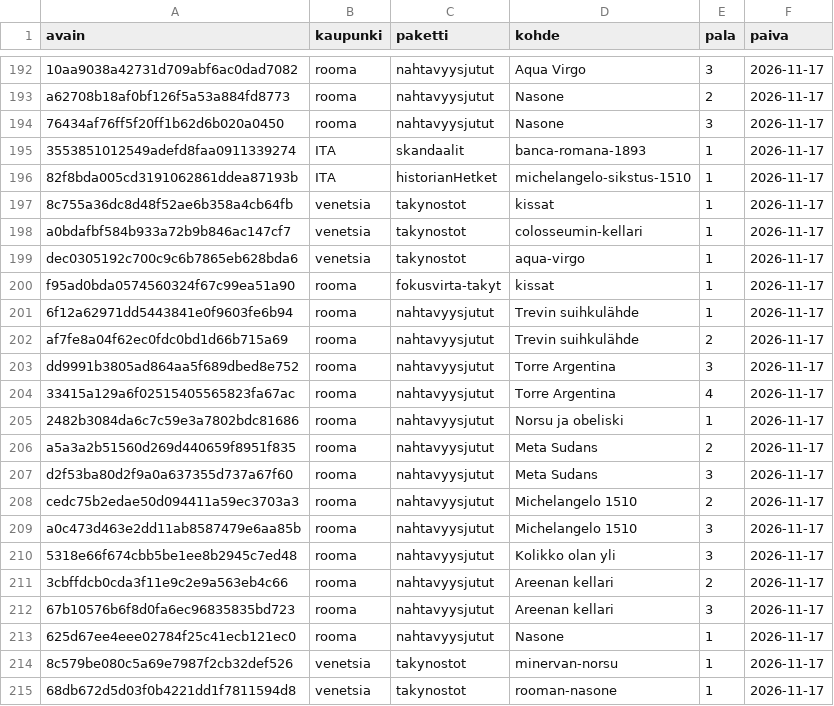
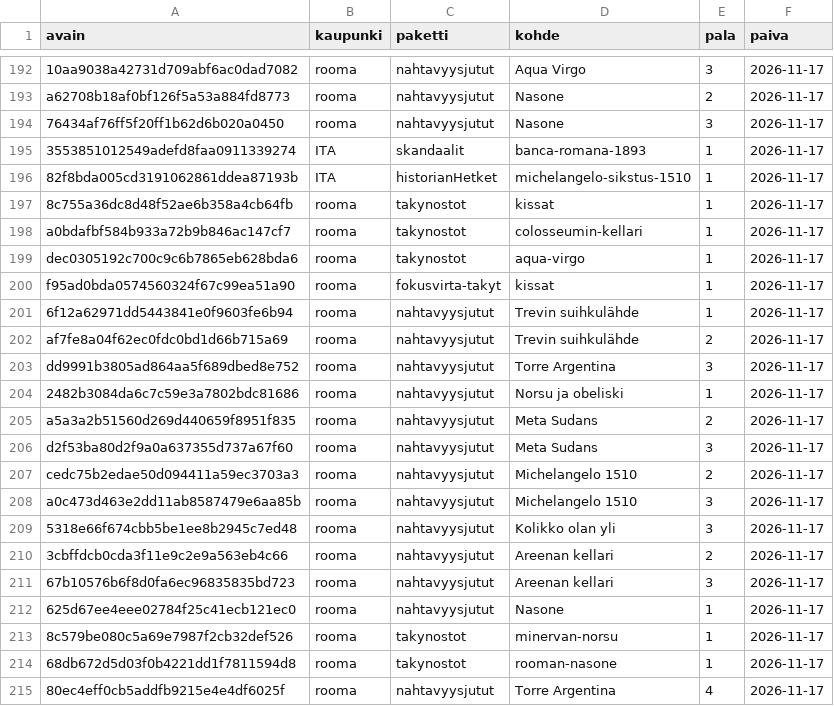
Before and after one commit to ravelius/Matkakirja, a TSV file: data/aanitysjono.tsv, drawn as a sheet; only a part is shown, gaps mark what is left out.

```diff
--- a/data/aanitysjono.tsv
+++ b/data/aanitysjono.tsv
@@ -196,5 +196,5 @@ a62708b18af0bf126f5a53a884fd8773	rooma	nahtavyysjutut	Nasone	2	2026-11-17
 82f8bda005cd3191062861ddea87193b	ITA	historianHetket	michelangelo-sikstus-1510	1	2026-11-17
-8c755a36dc8d48f52ae6b358a4cb64fb	venetsia	takynostot	kissat	1	2026-11-17
-a0bdafbf584b933a72b9b846ac147cf7	venetsia	takynostot	colosseumin-kellari	1	2026-11-17
-dec0305192c700c9c6b7865eb628bda6	venetsia	takynostot	aqua-virgo	1	2026-11-17
+8c755a36dc8d48f52ae6b358a4cb64fb	rooma	takynostot	kissat	1	2026-11-17
+a0bdafbf584b933a72b9b846ac147cf7	rooma	takynostot	colosseumin-kellari	1	2026-11-17
+dec0305192c700c9c6b7865eb628bda6	rooma	takynostot	aqua-virgo	1	2026-11-17
 f95ad0bda0574560324f67c99ea51a90	rooma	fokusvirta-takyt	kissat	1	2026-11-17
@@ -203,3 +203,2 @@ af7fe8a04f62ec0fdc0bd1d66b715a69	rooma	nahtavyysjutut	Trevin suihkulähde	2	2026
 dd9991b3805ad864aa5f689dbed8e752	rooma	nahtavyysjutut	Torre Argentina	3	2026-11-17
-33415a129a6f02515405565823fa67ac	rooma	nahtavyysjutut	Torre Argentina	4	2026-11-17
 2482b3084da6c7c59e3a7802bdc81686	rooma	nahtavyysjutut	Norsu ja obeliski	1	2026-11-17
@@ -213,3 +212,4 @@ a0c473d463e2dd11ab8587479e6aa85b	rooma	nahtavyysjutut	Michelangelo 1510	3	2026-1
 625d67ee4eee02784f25c41ecb121ec0	rooma	nahtavyysjutut	Nasone	1	2026-11-17
-8c579be080c5a69e7987f2cb32def526	venetsia	takynostot	minervan-norsu	1	2026-11-17
-68db672d5d03f0b4221dd1f7811594d8	venetsia	takynostot	rooman-nasone	1	2026-11-17
+8c579be080c5a69e7987f2cb32def526	rooma	takynostot	minervan-norsu	1	2026-11-17
+68db672d5d03f0b4221dd1f7811594d8	rooma	takynostot	rooman-nasone	1	2026-11-17
+80ec4eff0cb5addfb9215e4e4df6025f	rooma	nahtavyysjutut	Torre Argentina	4	2026-11-17
```
Also changed, not shown: 8 other files.
